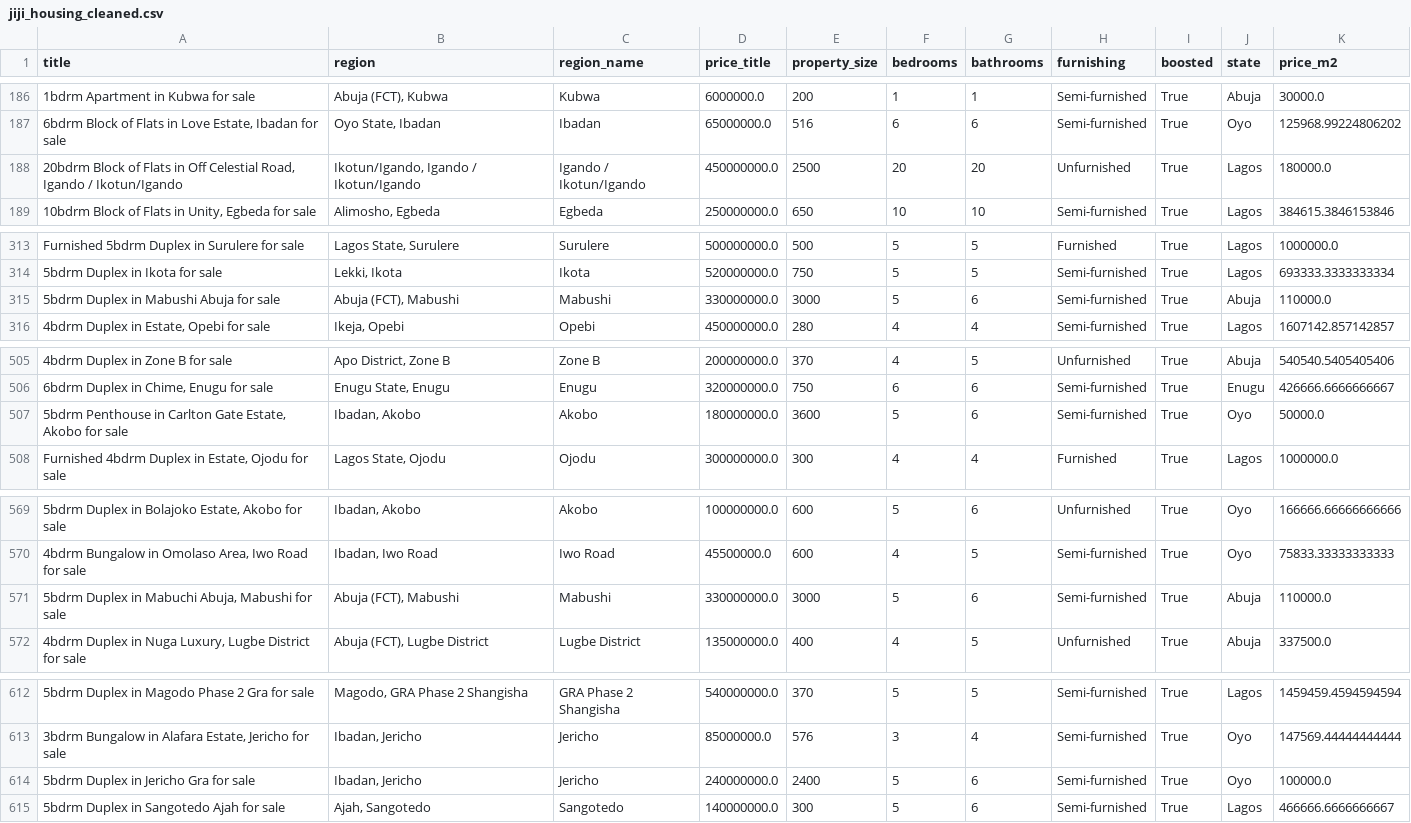
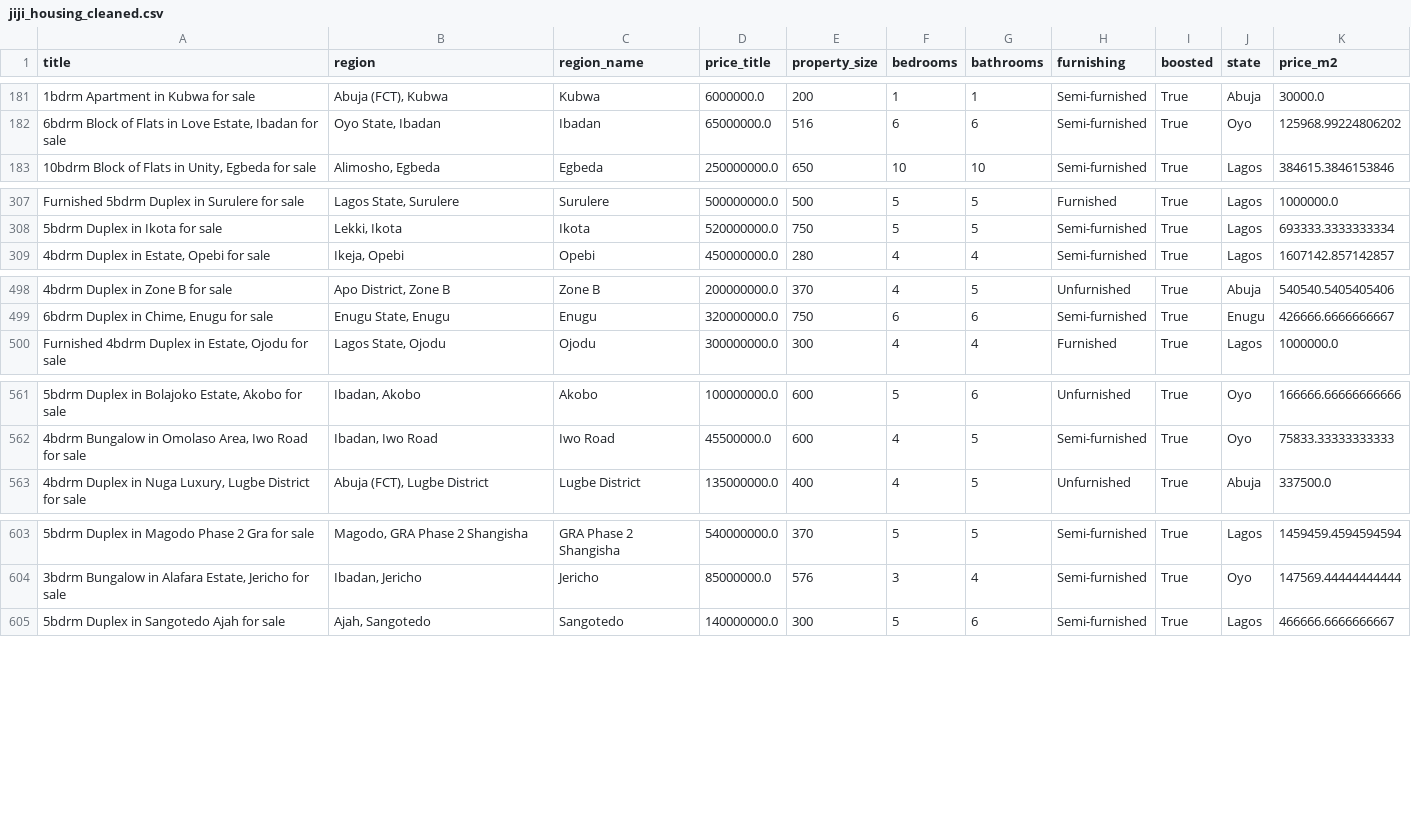
Before and after one commit to kwiver/nigeria_jiji_housing, a CSV file: jiji_housing_cleaned.csv, drawn as a sheet; only a part is shown, gaps mark what is left out; removed rows and columns are numbered as before the commit, all else as after; the diff covers the shown part only; the diff names each change by its address in the sheet, - before the commit and + after, or states it on an @@ line.

```diff
--- a/jiji_housing_cleaned.csv
+++ b/jiji_housing_cleaned.csv
-row 188: 20bdrm Block of Flats in Off Celestial Road, Igando / Ikotun/Igando | Ikotun/Igando, Igando / Ikotun/Igando | Igando / Ikotun/Igando | 450000000.0 | 2500 | 20 | 20 | Unfurnished | True | Lagos | 180000.0
-row 315: 5bdrm Duplex in Mabushi Abuja for sale | Abuja (FCT), Mabushi | Mabushi | 330000000.0 | 3000 | 5 | 6 | Semi-furnished | True | Abuja | 110000.0
-row 507: 5bdrm Penthouse in Carlton Gate Estate, Akobo for sale | Ibadan, Akobo | Akobo | 180000000.0 | 3600 | 5 | 6 | Semi-furnished | True | Oyo | 50000.0
-row 571: 5bdrm Duplex in Mabuchi Abuja, Mabushi for sale | Abuja (FCT), Mabushi | Mabushi | 330000000.0 | 3000 | 5 | 6 | Semi-furnished | True | Abuja | 110000.0
-row 614: 5bdrm Duplex in Jericho Gra for sale | Ibadan, Jericho | Jericho | 240000000.0 | 2400 | 5 | 6 | Semi-furnished | True | Oyo | 100000.0
```
Also changed, not shown: 1 added row and 9 removed rows elsewhere in this file, 1 other file.
